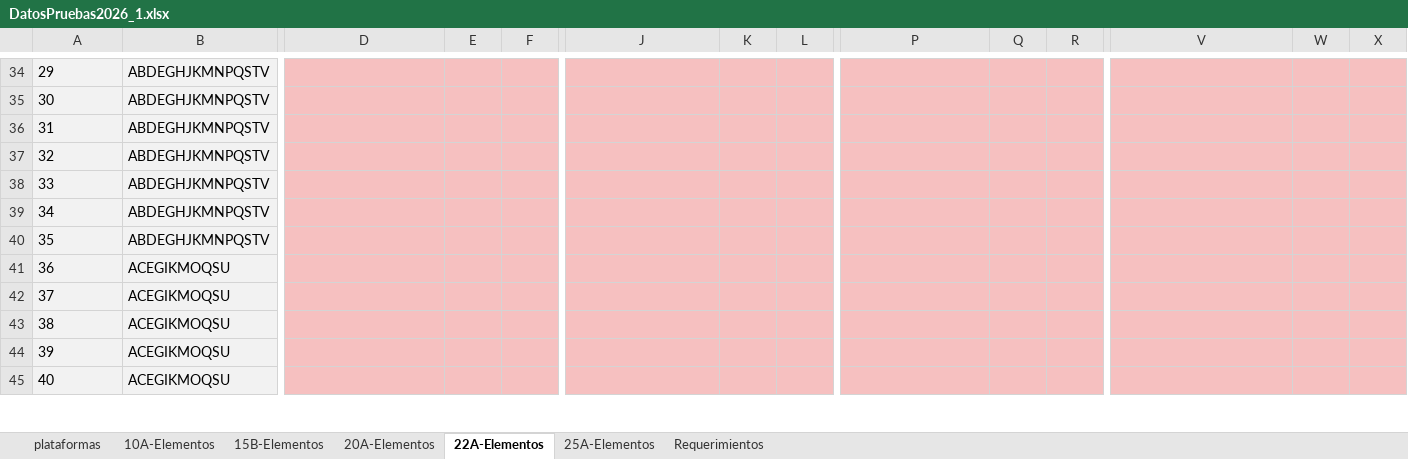
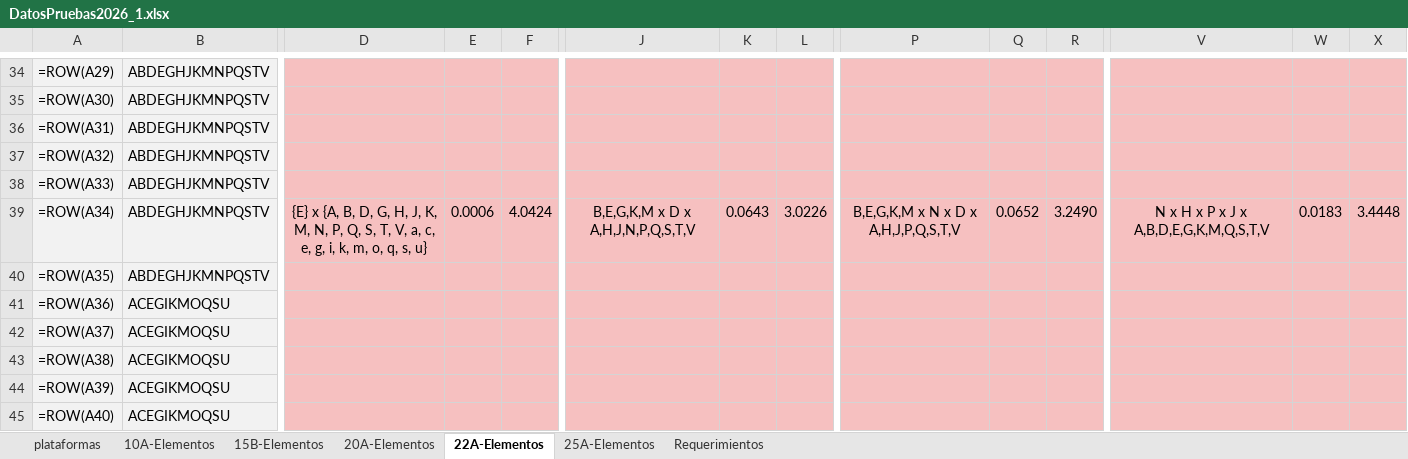
Before and after one commit to jesucr1st0/Bipartitions, an Excel workbook: data/DatosPruebas2026_1.xlsx, sheet 22A-Elementos, drawn as a sheet; only a part is shown, gaps mark what is left out; values as stored, in another font and other column widths than the file's, no borders; formulas without a stored value are shown as written; charts and pictures not drawn; the diff covers the shown part only; the diff names each change by its address in the sheet, - before the commit and + after, or states it on an @@ line.

```diff
--- a/data/DatosPruebas2026_1.xlsx (sheet 22A-Elementos)
+++ b/data/DatosPruebas2026_1.xlsx (sheet 22A-Elementos)
-A34: 29
+A34: =ROW(A29)
-A35: 30
+A35: =ROW(A30)
-A36: 31
+A36: =ROW(A31)
-A37: 32
+A37: =ROW(A32)
-A38: 33
+A38: =ROW(A33)
-A39: 34
+A39: =ROW(A34)
-D39: (empty)
+D39: {E} x {A, B, D, G, H, J, K, M, N, P, Q, S, T, V, a, c, e, g, i, k, m, o, q, s, u}
-E39: (empty)
+E39: 0.0006
-F39: (empty)
+F39: 4.0424
-J39: (empty)
+J39: B,E,G,K,M x D x A,H,J,N,P,Q,S,T,V
-K39: (empty)
+K39: 0.0643
-L39: (empty)
+L39: 3.0226
-P39: (empty)
+P39: B,E,G,K,M x N x D x A,H,J,P,Q,S,T,V
-Q39: (empty)
+Q39: 0.0652
-R39: (empty)
+R39: 3.2490
-V39: (empty)
+V39: N x H x P x J x A,B,D,E,G,K,M,Q,S,T,V
-W39: (empty)
+W39: 0.0183
-X39: (empty)
+X39: 3.4448
-A40: 35
+A40: =ROW(A35)
-A41: 36
+A41: =ROW(A36)
-A42: 37
+A42: =ROW(A37)
-A43: 38
+A43: =ROW(A38)
-A44: 39
+A44: =ROW(A39)
-A45: 40
+A45: =ROW(A40)
```
Also changed, not shown: 86 edited cells elsewhere in this sheet, sheet 25A-Elementos, sheet 20A-Elementos, sheet 15B-Elementos, sheet 10A-Elementos, charts or pictures, 1 other file.
